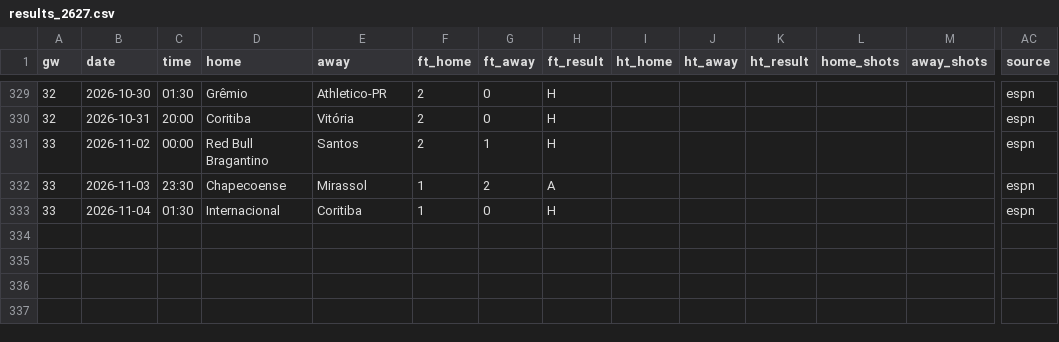
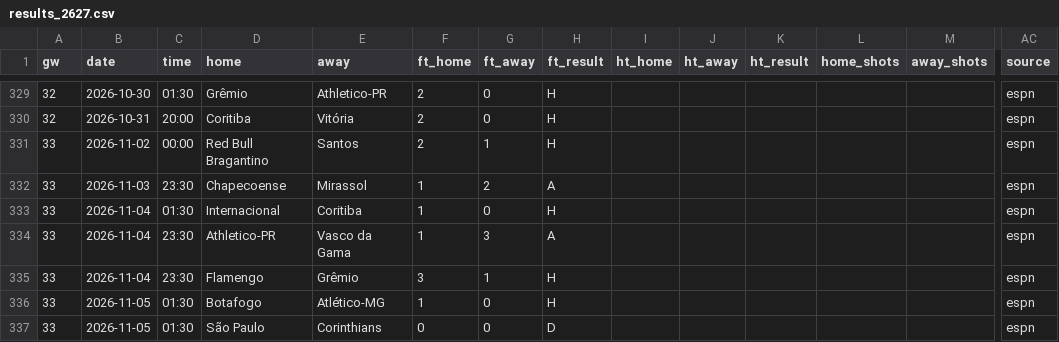
Before and after one commit to oladeeayo/open-matchday, a CSV file: data/BRA_1_serie-a/results_2627.csv, drawn as a sheet; only a part is shown, gaps mark what is left out; rows hold the shown columns only; the diff names each change by its address in the sheet, - before the commit and + after, or states it on an @@ line.

```diff
--- a/data/BRA_1_serie-a/results_2627.csv
+++ b/data/BRA_1_serie-a/results_2627.csv
+row 334: 33 | 2026-11-04 | 23:30 | Athletico-PR | Vasco da Gama | 1 | 3 | A |  |  |  |  |  | espn
+row 335: 33 | 2026-11-04 | 23:30 | Flamengo | Grêmio | 3 | 1 | H |  |  |  |  |  | espn
+row 336: 33 | 2026-11-05 | 01:30 | Botafogo | Atlético-MG | 1 | 0 | H |  |  |  |  |  | espn
+row 337: 33 | 2026-11-05 | 01:30 | São Paulo | Corinthians | 0 | 0 | D |  |  |  |  |  | espn
```
Also changed, not shown: data/BRA_1_serie-a/fixtures_2627.csv, data/ENG_2_championship/results_2627.csv, 28 other files.
